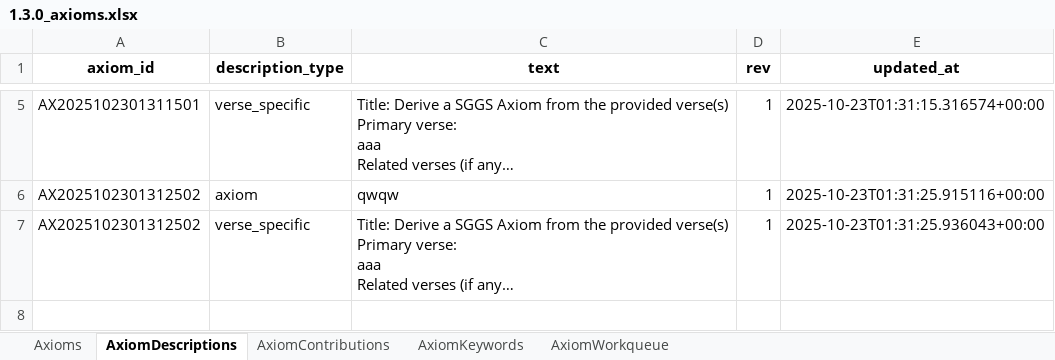
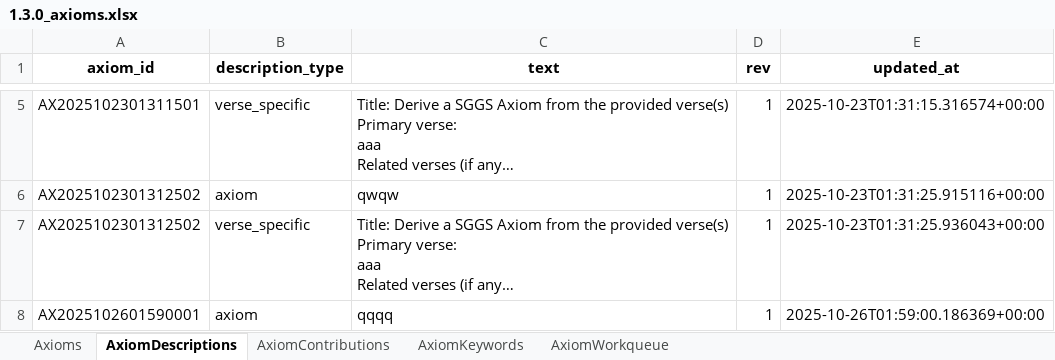
Before and after one commit to vije1711/Birha, an Excel workbook: 1.3.0_axioms.xlsx, sheet AxiomDescriptions, drawn as a sheet; only a part is shown, gaps mark what is left out; long unchanged cells end in …; values as stored, in another font and other column widths than the file's, no borders; the diff covers the shown part only; the diff names each change by its address in the sheet, - before the commit and + after, or states it on an @@ line.

Commit message:
Axioms output file update

```diff
--- a/1.3.0_axioms.xlsx (sheet AxiomDescriptions)
+++ b/1.3.0_axioms.xlsx (sheet AxiomDescriptions)
+row 8: AX2025102601590001 | axiom | qqqq | 1 | 2025-10-26T01:59:00.186369+00:00
```
Also changed, not shown: 1 added row elsewhere in this sheet, sheet AxiomKeywords, sheet AxiomWorkqueue, sheet AxiomContributions, sheet Axioms.
